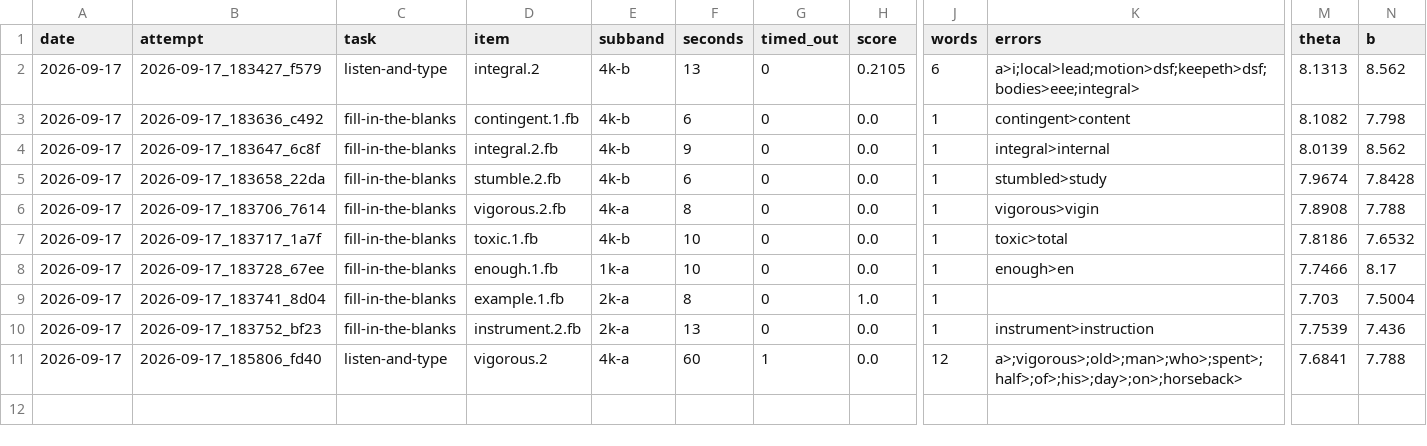
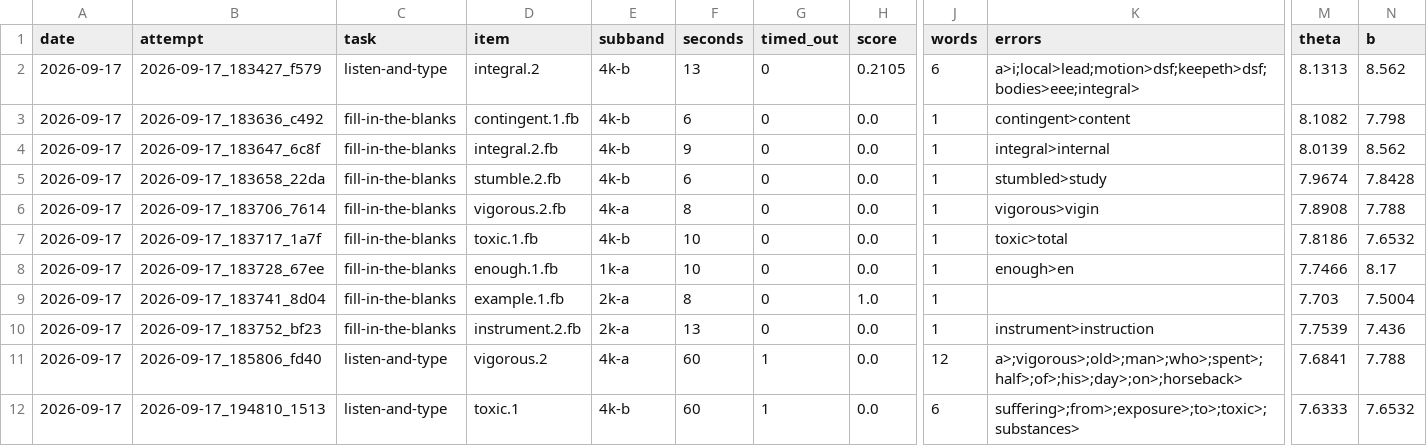
Before and after one commit to nhanpc/DET, a CSV file: practice/attempts.csv, drawn as a sheet; only a part is shown, gaps mark what is left out; rows hold the shown columns only; the diff names each change by its address in the sheet, - before the commit and + after, or states it on an @@ line.

```diff
--- a/practice/attempts.csv
+++ b/practice/attempts.csv
+row 12: 2026-09-17 | 2026-09-17_194810_1513 | listen-and-type | toxic.1 | 4k-b | 60 | 1 | 0.0 | 6 | suffering>;from>;exposure>;to>;toxic>;substances> | 7.6333 | 7.6532
```
Also changed, not shown: vocab/my-words.csv.
